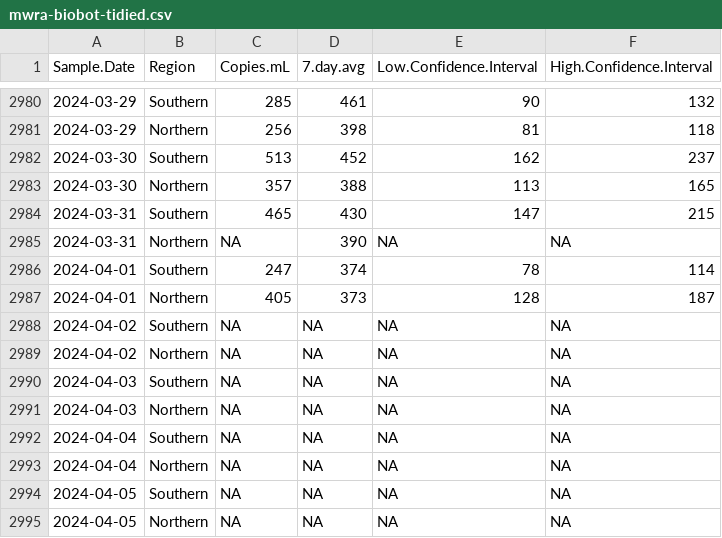
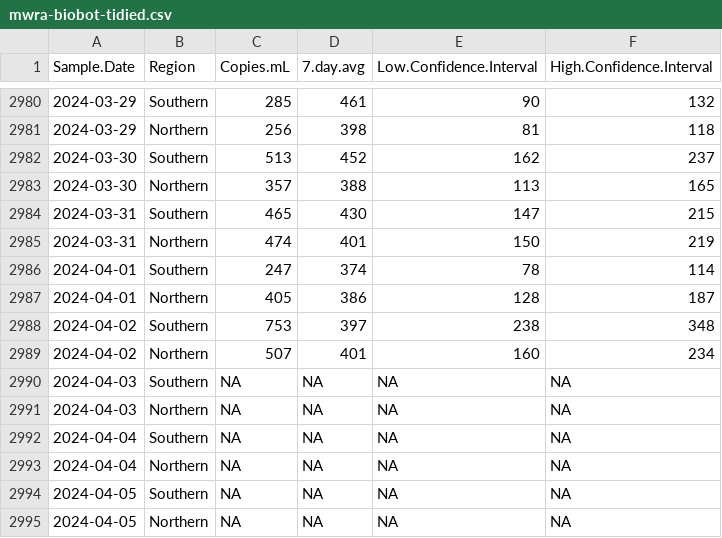
Before and after one commit to bensteinberg/mwra-biobot, a CSV file: mwra-biobot-tidied.csv, drawn as a sheet; only a part is shown, gaps mark what is left out; the diff names each change by its address in the sheet, - before the commit and + after, or states it on an @@ line.

```diff
--- a/mwra-biobot-tidied.csv
+++ b/mwra-biobot-tidied.csv
-C2985 (Copies.mL): NA
+C2985 (Copies.mL): 474
-D2985 (7.day.avg): 390
+D2985 (7.day.avg): 401
-E2985 (Low.Confidence.Interval): NA
+E2985 (Low.Confidence.Interval): 150
-F2985 (High.Confidence.Interval): NA
+F2985 (High.Confidence.Interval): 219
-D2987 (7.day.avg): 373
+D2987 (7.day.avg): 386
-C2988 (Copies.mL): NA
+C2988 (Copies.mL): 753
-D2988 (7.day.avg): NA
+D2988 (7.day.avg): 397
-E2988 (Low.Confidence.Interval): NA
+E2988 (Low.Confidence.Interval): 238
-F2988 (High.Confidence.Interval): NA
+F2988 (High.Confidence.Interval): 348
-C2989 (Copies.mL): NA
+C2989 (Copies.mL): 507
-D2989 (7.day.avg): NA
+D2989 (7.day.avg): 401
-E2989 (Low.Confidence.Interval): NA
+E2989 (Low.Confidence.Interval): 160
-F2989 (High.Confidence.Interval): NA
+F2989 (High.Confidence.Interval): 234
```
Also changed, not shown: mwra-biobot.csv, 1 other file.
